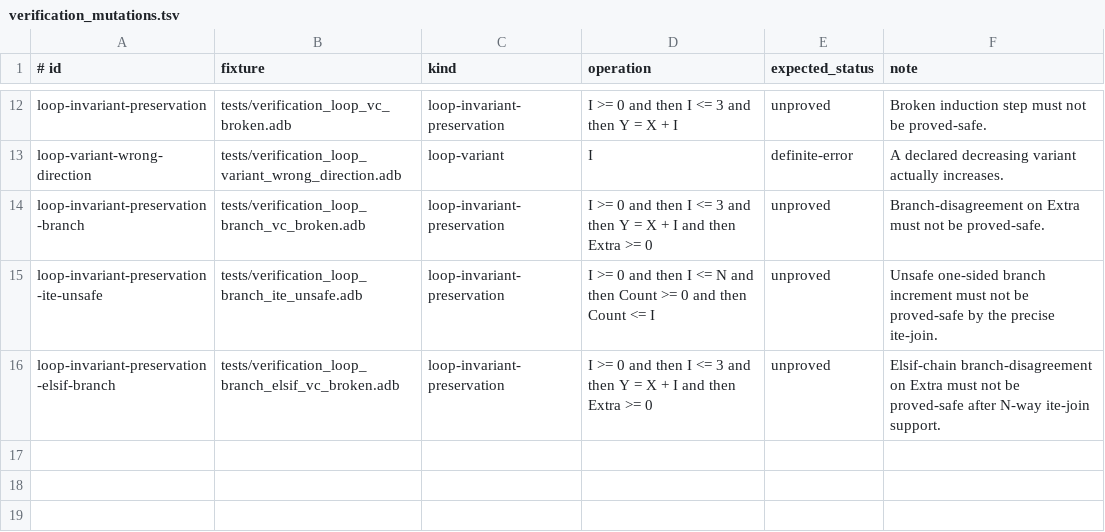
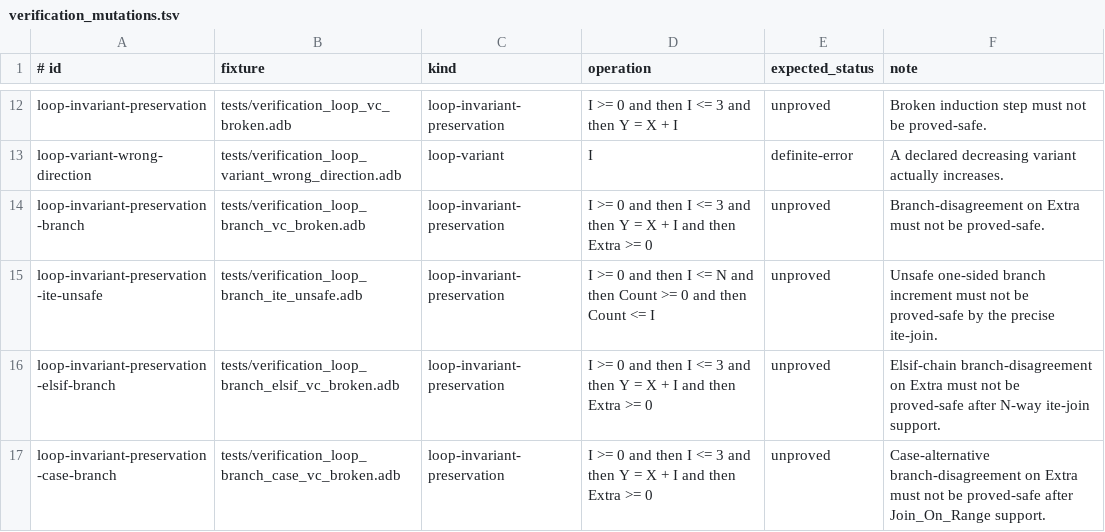
Before and after one commit to mmartign/AdaLang_Analyzer, a TSV file: quality/verification_mutations.tsv, drawn as a sheet; only a part is shown, gaps mark what is left out; the diff names each change by its address in the sheet, - before the commit and + after, or states it on an @@ line.

```diff
--- a/quality/verification_mutations.tsv
+++ b/quality/verification_mutations.tsv
+row 17: loop-invariant-preservation-case-branch | tests/verification_loop_branch_case_vc_broken.adb | loop-invariant-preservation | I >= 0 and then I <= 3 and then Y = X + I and then Extra >= 0 | unproved | Case-alternative branch-disagreement on Extra must not be proved-safe after Join_On_Range support.
```
Also changed, not shown: quality/release_metrics.csv, 17 other files.
